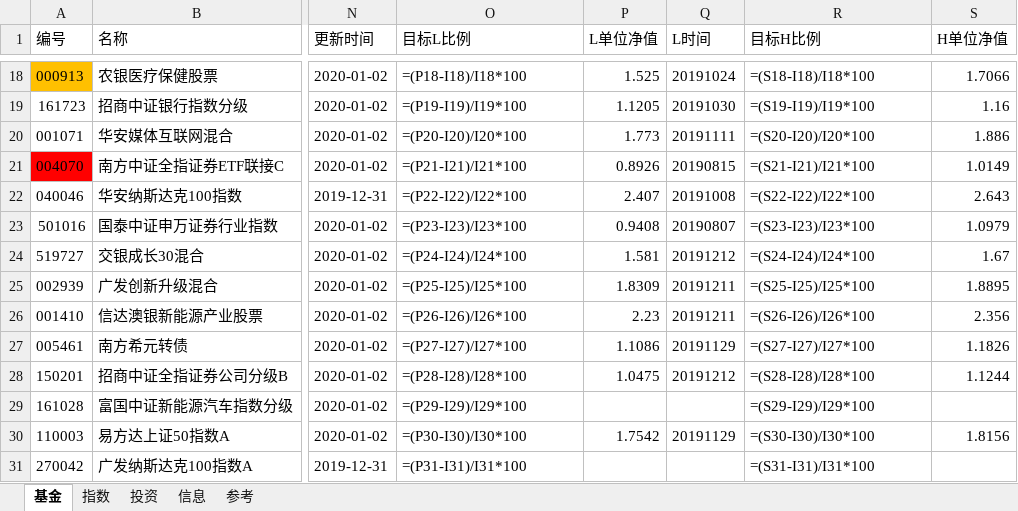
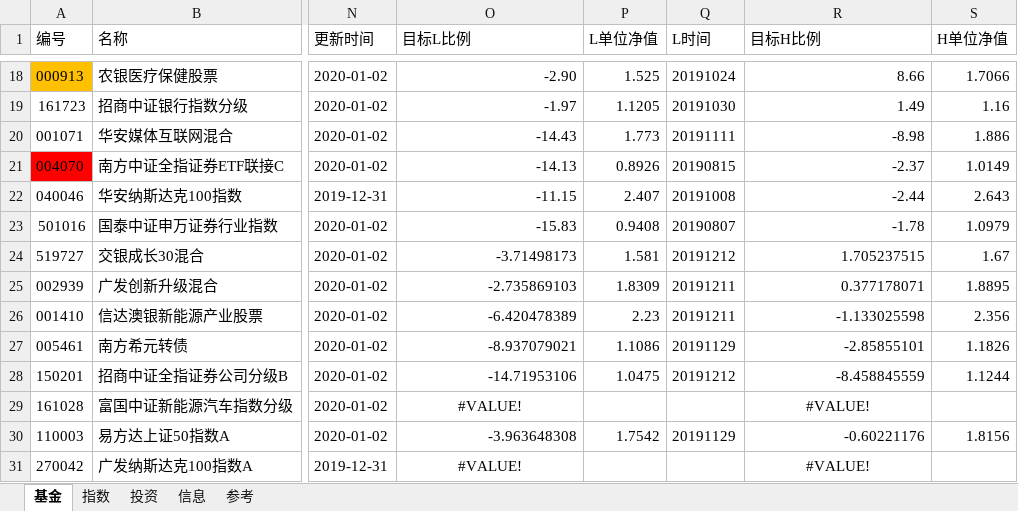
Before and after one commit to sinojelly/fundhelper-data, an Excel workbook: Jelly_model.xlsx, sheet 基金, drawn as a sheet; only a part is shown, gaps mark what is left out; values as stored, in another font and other column widths than the file's, no borders; formulas without a stored value are shown as written; conditional formats not drawn; the diff covers the shown part only; the diff names each change by its address in the sheet, - before the commit and + after, or states it on an @@ line.

Commit message:
modify after sell funds 20200102.

```diff
--- a/Jelly_model.xlsx (sheet 基金)
+++ b/Jelly_model.xlsx (sheet 基金)
-O18 (目标L比例): =(P18-I18)/I18*100
+O18 (目标L比例): -2.90
-R18 (目标H比例): =(S18-I18)/I18*100
+R18 (目标H比例): 8.66
-O19 (目标L比例): =(P19-I19)/I19*100
+O19 (目标L比例): -1.97
-R19 (目标H比例): =(S19-I19)/I19*100
+R19 (目标H比例): 1.49
-O20 (目标L比例): =(P20-I20)/I20*100
+O20 (目标L比例): -14.43
-R20 (目标H比例): =(S20-I20)/I20*100
+R20 (目标H比例): -8.98
-O21 (目标L比例): =(P21-I21)/I21*100
+O21 (目标L比例): -14.13
-R21 (目标H比例): =(S21-I21)/I21*100
+R21 (目标H比例): -2.37
-O22 (目标L比例): =(P22-I22)/I22*100
+O22 (目标L比例): -11.15
-R22 (目标H比例): =(S22-I22)/I22*100
+R22 (目标H比例): -2.44
-O23 (目标L比例): =(P23-I23)/I23*100
+O23 (目标L比例): -15.83
-R23 (目标H比例): =(S23-I23)/I23*100
+R23 (目标H比例): -1.78
-O24 (目标L比例): =(P24-I24)/I24*100
+O24 (目标L比例): -3.71498173
-R24 (目标H比例): =(S24-I24)/I24*100
+R24 (目标H比例): 1.705237515
-O25 (目标L比例): =(P25-I25)/I25*100
+O25 (目标L比例): -2.735869103
-R25 (目标H比例): =(S25-I25)/I25*100
+R25 (目标H比例): 0.377178071
-O26 (目标L比例): =(P26-I26)/I26*100
+O26 (目标L比例): -6.420478389
-R26 (目标H比例): =(S26-I26)/I26*100
+R26 (目标H比例): -1.133025598
-O27 (目标L比例): =(P27-I27)/I27*100
+O27 (目标L比例): -8.937079021
-R27 (目标H比例): =(S27-I27)/I27*100
+R27 (目标H比例): -2.85855101
-O28 (目标L比例): =(P28-I28)/I28*100
+O28 (目标L比例): -14.71953106
-R28 (目标H比例): =(S28-I28)/I28*100
+R28 (目标H比例): -8.458845559
-O29 (目标L比例): =(P29-I29)/I29*100
+O29 (目标L比例): #VALUE!
-O29 alignment: left
+O29 alignment: center
-R29 (目标H比例): =(S29-I29)/I29*100
+R29 (目标H比例): #VALUE!
-R29 alignment: left
+R29 alignment: center
-O30 (目标L比例): =(P30-I30)/I30*100
+O30 (目标L比例): -3.963648308
-R30 (目标H比例): =(S30-I30)/I30*100
+R30 (目标H比例): -0.60221176
-O31 (目标L比例): =(P31-I31)/I31*100
+O31 (目标L比例): #VALUE!
-O31 alignment: left
+O31 alignment: center
-R31 (目标H比例): =(S31-I31)/I31*100
+R31 (目标H比例): #VALUE!
-R31 alignment: left
+R31 alignment: center
```
Also changed, not shown: 1 added row, 47 edited cells and cell formats elsewhere in this sheet, sheet 指数, sheet 投资, sheet 参考, sheet 信息.
